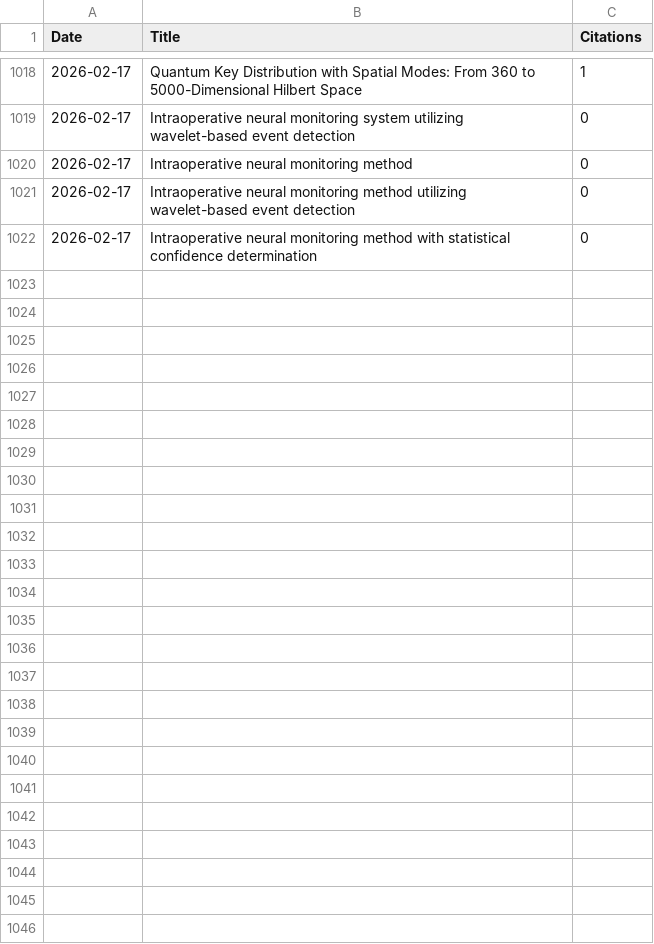
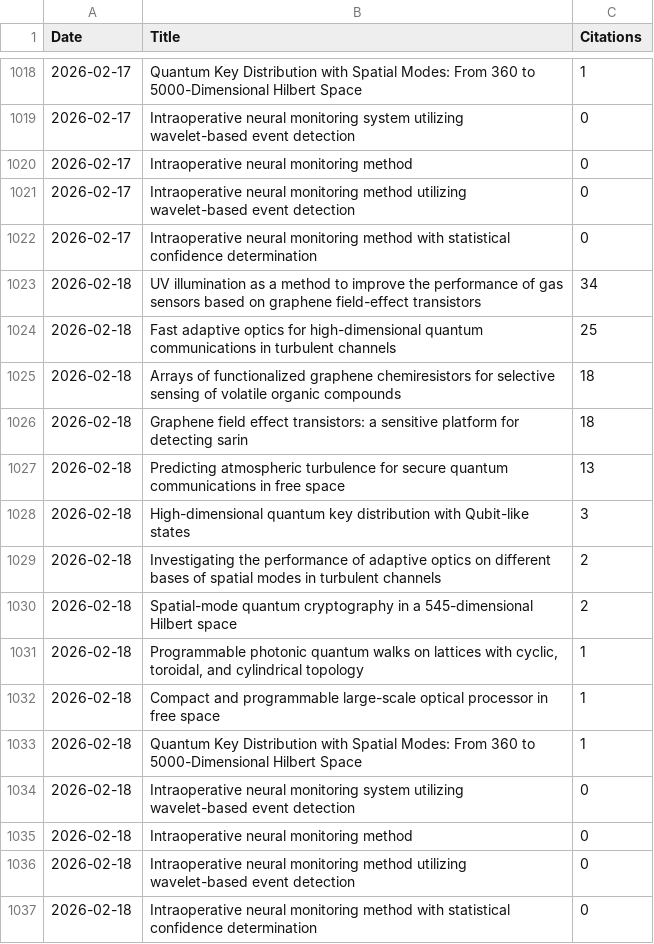
Before and after one commit to LukasScarfe/Google-Scholar, a CSV file: citations_history.csv, drawn as a sheet; only a part is shown, gaps mark what is left out.

```diff
--- a/citations_history.csv
+++ b/citations_history.csv
@@ -1022 +1022,16 @@ Date,Title,Citations
 2026-02-17,Intraoperative neural monitoring method with statistical confidence determination,0
+2026-02-18,UV illumination as a method to improve the performance of gas sensors based on graphene field-effect transistors,34
+2026-02-18,Fast adaptive optics for high-dimensional quantum communications in turbulent channels,25
+2026-02-18,Arrays of functionalized graphene chemiresistors for selective sensing of volatile organic compounds,18
+2026-02-18,Graphene field effect transistors: a sensitive platform for detecting sarin,18
+2026-02-18,Predicting atmospheric turbulence for secure quantum communications in free space,13
+2026-02-18,High-dimensional quantum key distribution with Qubit-like states,3
+2026-02-18,Investigating the performance of adaptive optics on different bases of spatial modes in turbulent channels,2
+2026-02-18,Spatial-mode quantum cryptography in a 545-dimensional Hilbert space,2
+2026-02-18,"Programmable photonic quantum walks on lattices with cyclic, toroidal, and cylindrical topology",1
+2026-02-18,Compact and programmable large-scale optical processor in free space,1
+2026-02-18,Quantum Key Distribution with Spatial Modes: From 360 to 5000-Dimensional Hilbert Space,1
+2026-02-18,Intraoperative neural monitoring system utilizing wavelet-based event detection,0
+2026-02-18,Intraoperative neural monitoring method,0
+2026-02-18,Intraoperative neural monitoring method utilizing wavelet-based event detection,0
+2026-02-18,Intraoperative neural monitoring method with statistical confidence determination,0
```
Also changed, not shown: citations_wide_format.csv, 55 other files.
